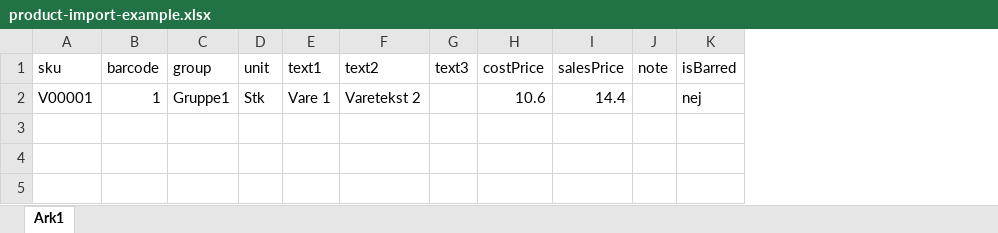
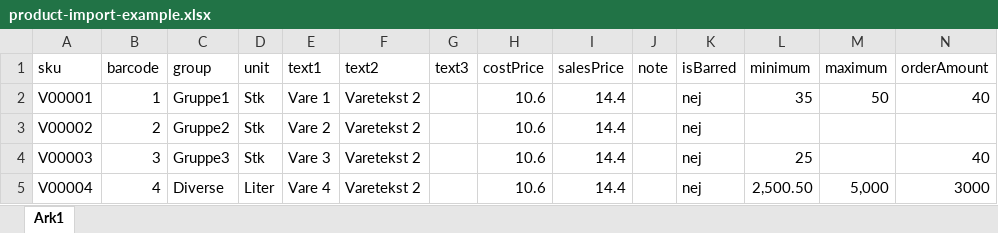
Before and after one commit to diskmarster/testasd, an Excel workbook: public/assets/product-import-example.xlsx, sheet Ark1, drawn as a sheet; values as stored, in another font and other column widths than the file's, no borders; the diff names each change by its address in the sheet, - before the commit and + after, or states it on an @@ line.

Commit message:
feat(import): new product import example

```diff
--- a/public/assets/product-import-example.xlsx (sheet Ark1)
+++ b/public/assets/product-import-example.xlsx (sheet Ark1)
+column L (minimum), row 2: 35
+column M (maximum), row 2: 50
+column N (orderAmount), row 2: 40
+row 3: V00002 | 2 | Gruppe2 | Stk | Vare 2 | Varetekst 2 |  | 10.6 | 14.4 |  | nej
+row 4: V00003 | 3 | Gruppe3 | Stk | Vare 3 | Varetekst 2 |  | 10.6 | 14.4 |  | nej | 25 |  | 40
+row 5: V00004 | 4 | Diverse | Liter | Vare 4 | Varetekst 2 |  | 10.6 | 14.4 |  | nej | 2,500.50 | 5,000 | 3000
```
